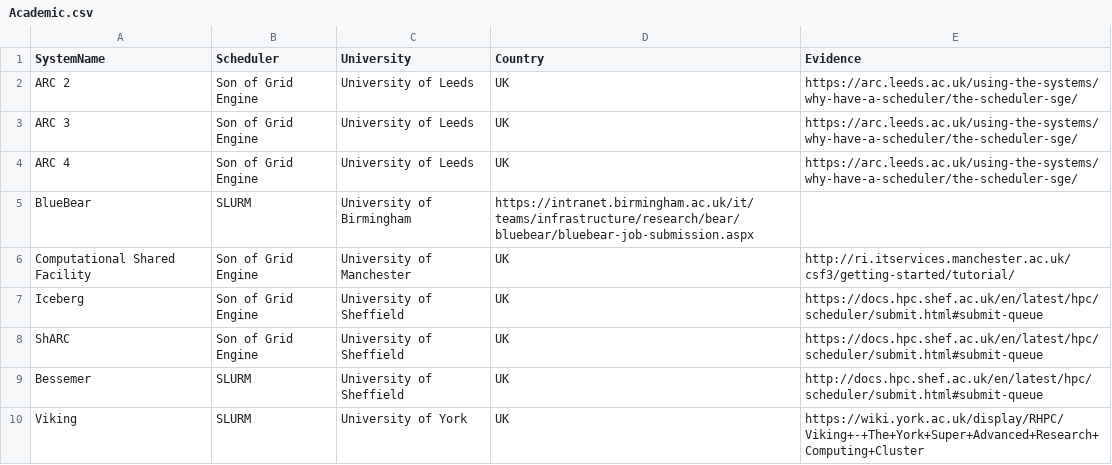
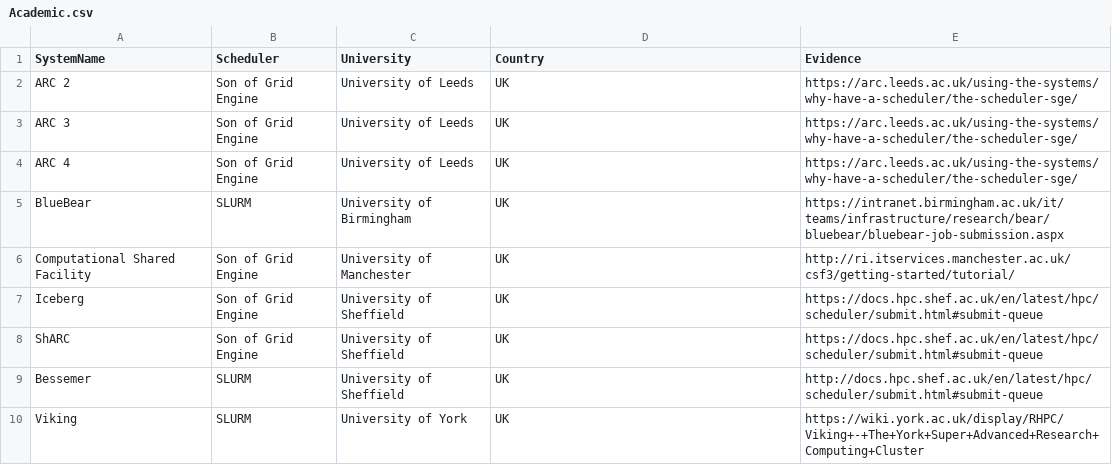
Before and after one commit to mikecroucher/HPC_schedulers, a CSV file: Academic.csv, drawn as a sheet.

Commit message:
Update Academic.csv

```diff
--- a/Academic.csv
+++ b/Academic.csv
@@ -4,3 +4,3 @@ ARC 3,Son of Grid Engine,University of Leeds,UK,https://arc.leeds.ac.uk/using-th
 ARC 4,Son of Grid Engine,University of Leeds,UK,https://arc.leeds.ac.uk/using-the-systems/why-have-a-scheduler/the-scheduler-sge/
-BlueBear,SLURM,University of Birmingham, https://intranet.birmingham.ac.uk/it/teams/infrastructure/research/bear/bluebear/bluebear-job-submission.aspx
+BlueBear,SLURM,University of Birmingham,UK, https://intranet.birmingham.ac.uk/it/teams/infrastructure/research/bear/bluebear/bluebear-job-submission.aspx
 Computational Shared Facility,Son of Grid Engine,University of Manchester,UK,http://ri.itservices.manchester.ac.uk/csf3/getting-started/tutorial/
```
